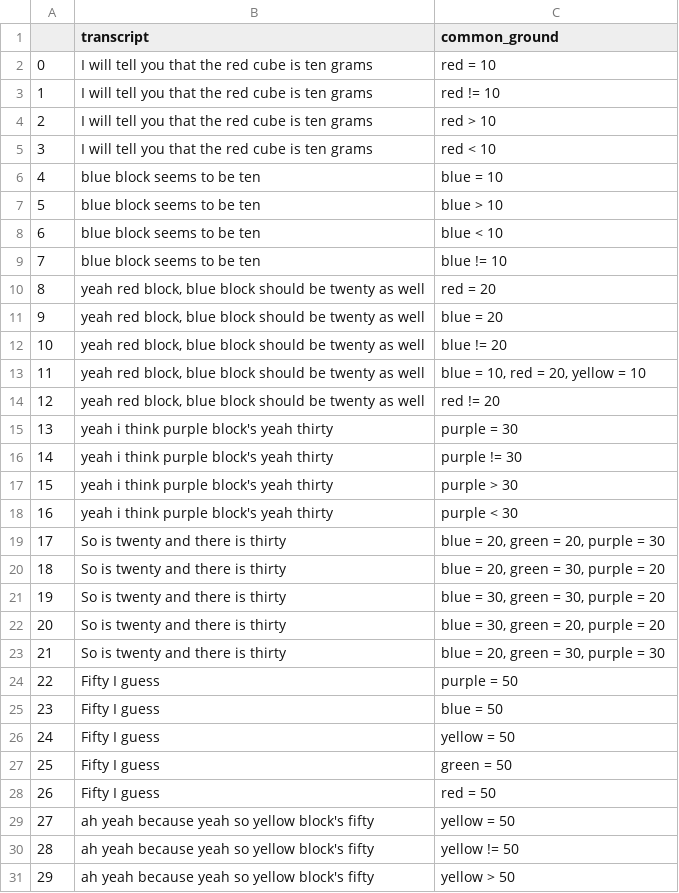
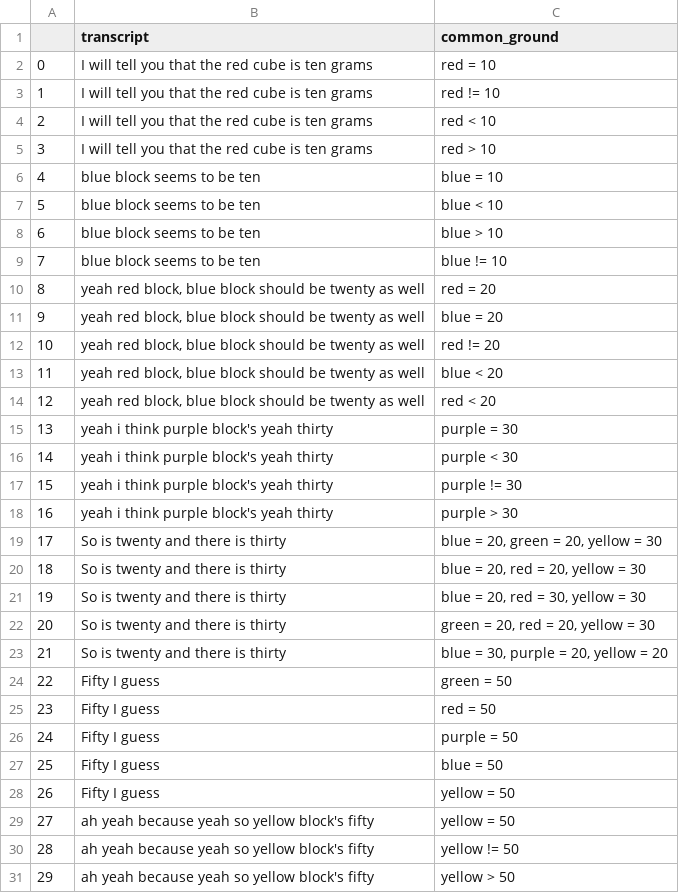
Before and after one commit to Videepvv/XE, a CSV file: test_set.csv, drawn as a sheet; only a part is shown; removed rows and columns are numbered as before the commit, all else as after; the diff covers the shown part only; the diff names each change by its address in the sheet, - before the commit and + after, or states it on an @@ line.

```diff
--- a/test_set.csv
+++ b/test_set.csv
@@ row 5 moved to row 4: 2 @@
@@ column A renumbered between rows 5 and 36 @@
@@ row 8 moved to row 7: 5 @@
-row 12: 10 | yeah red block, blue block should be twenty as well | blue != 20
-row 13: 11 | yeah red block, blue block should be twenty as well | blue = 10, red = 20, yellow = 10
+row 13: 11 | yeah red block, blue block should be twenty as well | blue < 20
+row 14: 12 | yeah red block, blue block should be twenty as well | red < 20
@@ row 18 moved to row 16: 14 @@
-C19 (common_ground): blue = 20, green = 20, purple = 30
+C19 (common_ground): blue = 20, green = 20, yellow = 30
-C20 (common_ground): blue = 20, green = 30, purple = 20
+C20 (common_ground): blue = 20, red = 20, yellow = 30
-C21 (common_ground): blue = 30, green = 30, purple = 20
+C21 (common_ground): blue = 20, red = 30, yellow = 30
-C22 (common_ground): blue = 30, green = 20, purple = 20
+C22 (common_ground): green = 20, red = 20, yellow = 30
-C23 (common_ground): blue = 20, green = 30, purple = 30
+C23 (common_ground): blue = 30, purple = 20, yellow = 20
@@ row 27 moved to row 24: 22 @@
@@ row 28 moved to row 25: 23 @@
```
Also changed, not shown: 1 moved row elsewhere in this file, 25 other files.
